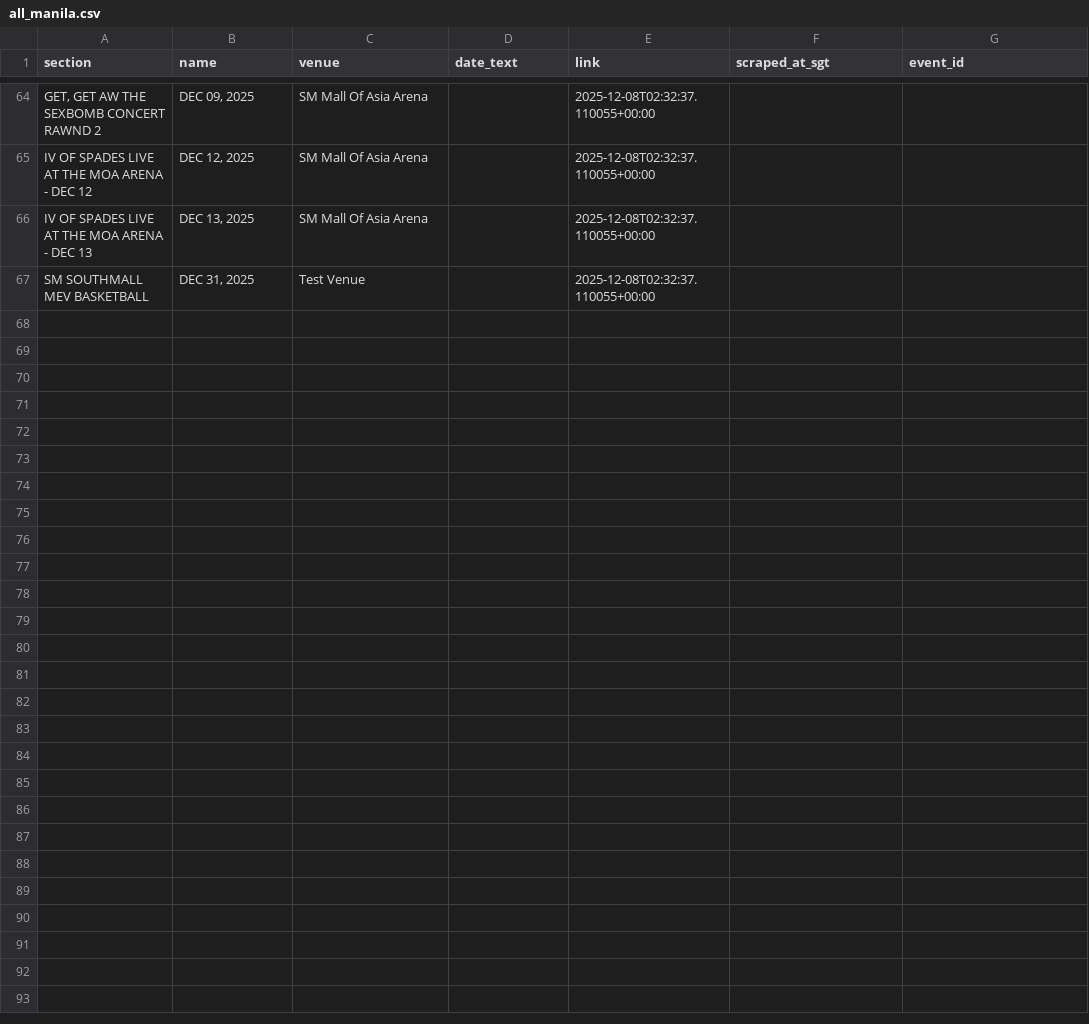
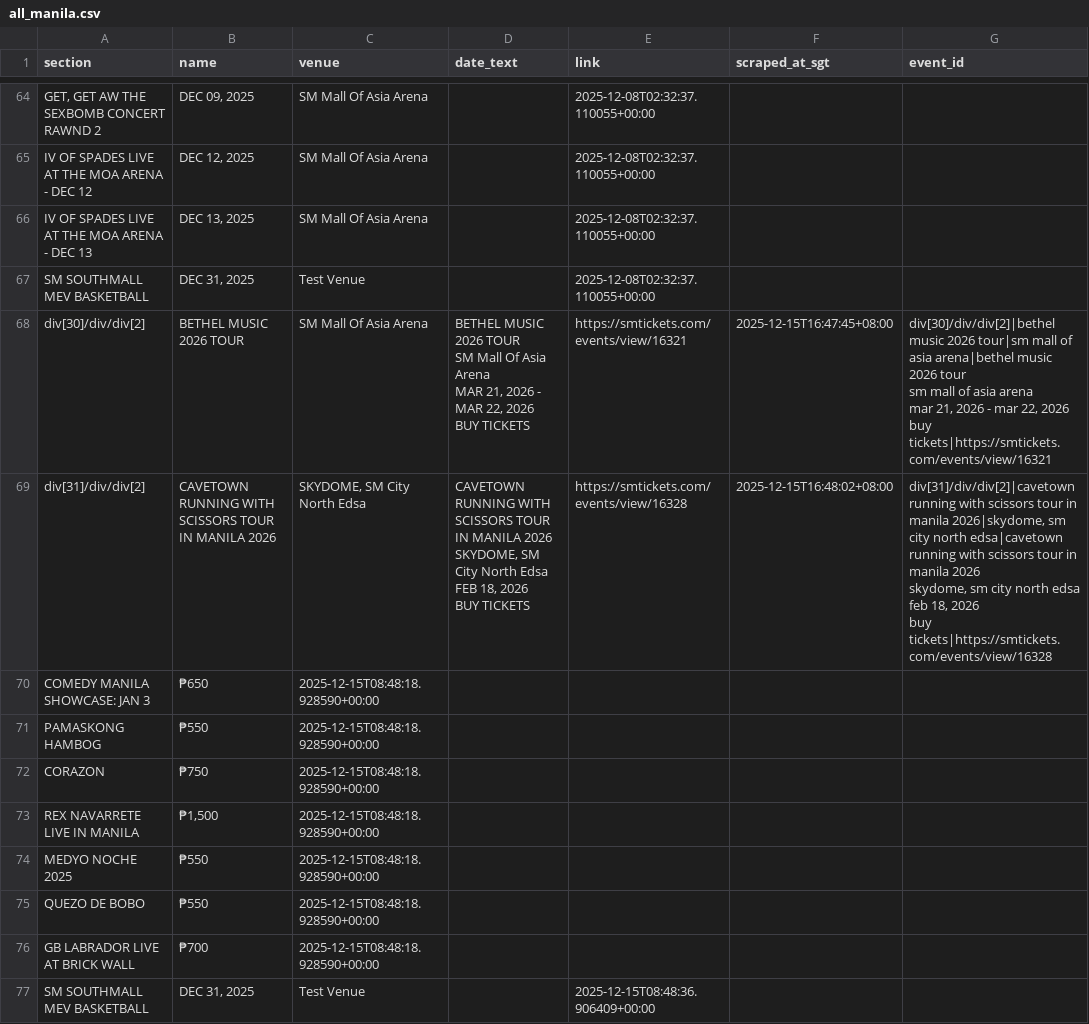
Before and after one commit to research-triangle/web-scraping, a CSV file: all_manila.csv, drawn as a sheet; only a part is shown, gaps mark what is left out.

```diff
--- a/all_manila.csv
+++ b/all_manila.csv
@@ -175 +175,23 @@ IV OF SPADES LIVE AT THE MOA ARENA - DEC 13,"DEC 13, 2025",SM Mall Of Asia Arena
 SM SOUTHMALL MEV BASKETBALL,"DEC 31, 2025",Test Venue,,2025-12-08T02:32:37.110055+00:00,,
+div[30]/div/div[2],BETHEL MUSIC 2026 TOUR,SM Mall Of Asia Arena,"BETHEL MUSIC 2026 TOUR
+SM Mall Of Asia Arena
+MAR 21, 2026 - MAR 22, 2026
+BUY TICKETS",https://smtickets.com/events/view/16321,2025-12-15T16:47:45+08:00,"div[30]/div/div[2]|bethel music 2026 tour|sm mall of asia arena|bethel music 2026 tour
+sm mall of asia arena
+mar 21, 2026 - mar 22, 2026
+buy tickets|https://smtickets.com/events/view/16321"
+div[31]/div/div[2],CAVETOWN RUNNING WITH SCISSORS TOUR IN MANILA 2026,"SKYDOME, SM City North Edsa","CAVETOWN RUNNING WITH SCISSORS TOUR IN MANILA 2026
+SKYDOME, SM City North Edsa
+FEB 18, 2026
+BUY TICKETS",https://smtickets.com/events/view/16328,2025-12-15T16:48:02+08:00,"div[31]/div/div[2]|cavetown running with scissors tour in manila 2026|skydome, sm city north edsa|cavetown running with scissors tour in manila 2026
+skydome, sm city north edsa
+feb 18, 2026
+buy tickets|https://smtickets.com/events/view/16328"
+COMEDY MANILA SHOWCASE: JAN 3,₱650,2025-12-15T08:48:18.928590+00:00
+PAMASKONG HAMBOG,₱550,2025-12-15T08:48:18.928590+00:00
+CORAZON,₱750,2025-12-15T08:48:18.928590+00:00
+REX NAVARRETE LIVE IN MANILA,"₱1,500",2025-12-15T08:48:18.928590+00:00
+MEDYO NOCHE 2025,₱550,2025-12-15T08:48:18.928590+00:00
+QUEZO DE BOBO,₱550,2025-12-15T08:48:18.928590+00:00
+GB LABRADOR LIVE AT BRICK WALL,₱700,2025-12-15T08:48:18.928590+00:00
+SM SOUTHMALL MEV BASKETBALL,"DEC 31, 2025",Test Venue,,2025-12-15T08:48:36.906409+00:00
```
Also changed, not shown: all_australia.csv, all_bali.csv, 11 other files.
